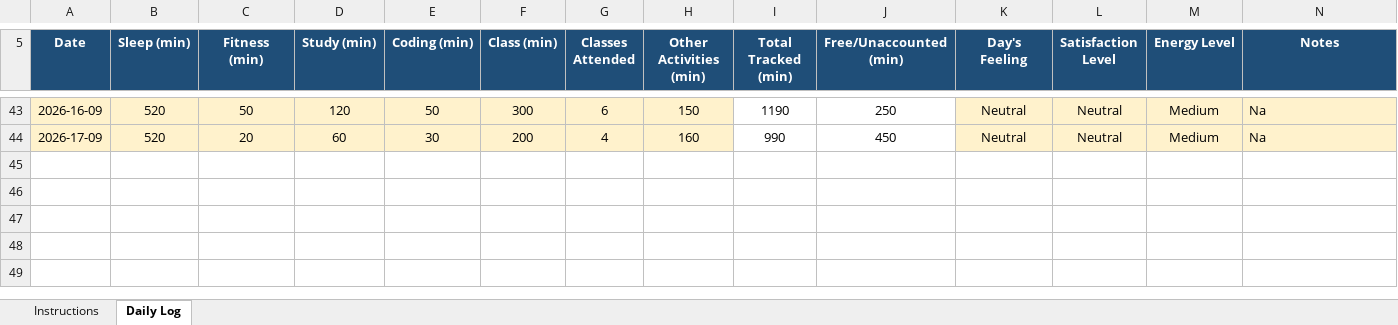
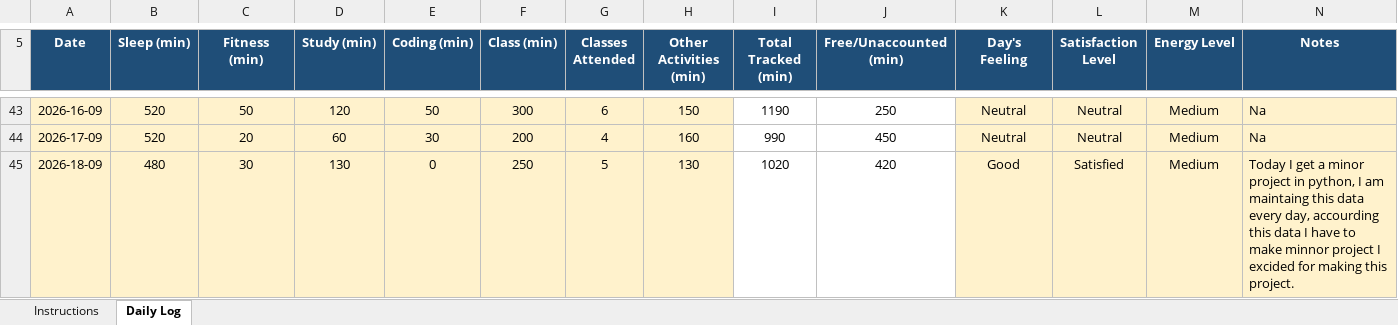
Before and after one commit to rohitkumar-4321/CAP776, an Excel workbook: 1234567.xlsx, sheet Daily Log, drawn as a sheet; only a part is shown, gaps mark what is left out; values as stored, in another font and other column widths than the file's, no borders; conditional formats not drawn; the diff names each change by its address in the sheet, - before the commit and + after, or states it on an @@ line.

Commit message:
mydatamycode27

```diff
--- a/1234567.xlsx (sheet Daily Log)
+++ b/1234567.xlsx (sheet Daily Log)
+row 45: 2026-18-09 | 480 | 30 | 130 | 0 | 250 | 5 | 130 | 1020 | 420 | Good | Satisfied | Medium | Today I get a minor project in python, I am maintaing this data every day, accourding this data I have to make minnor project I excided for making this project.
```
